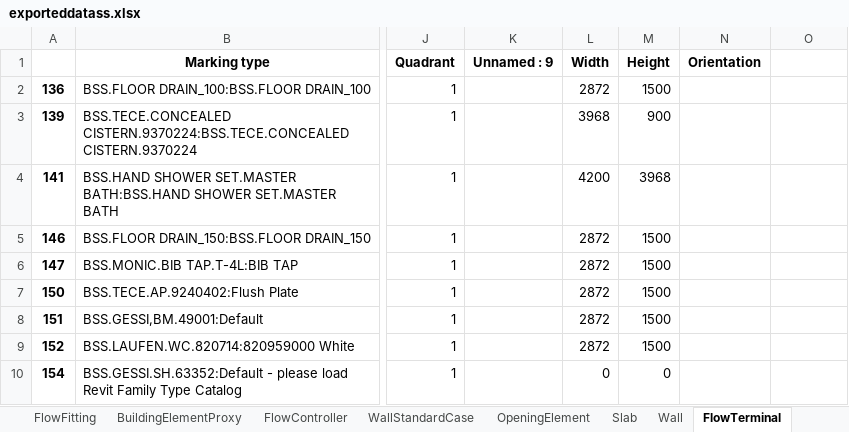
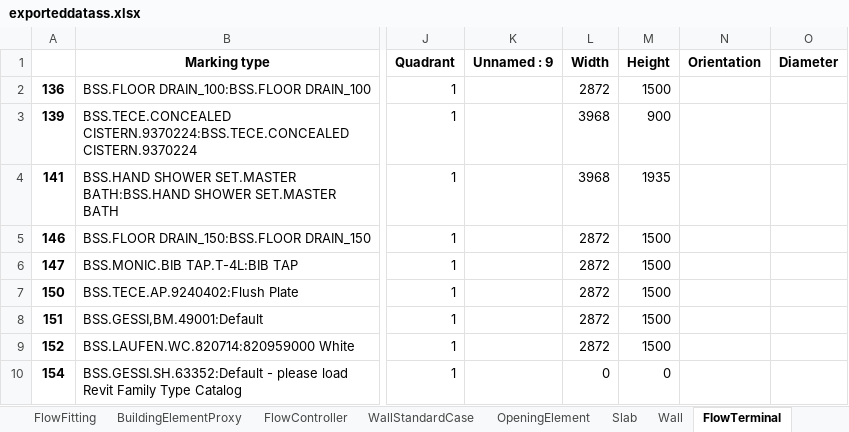
Before and after one commit to mokzhizhuan/GreyForm_UIs, an Excel workbook: Greyform/Python_Application/exporteddatass.xlsx, sheet FlowTerminal, drawn as a sheet; only a part is shown, gaps mark what is left out; values as stored, in another font and other column widths than the file's, no borders; the diff names each change by its address in the sheet, - before the commit and + after, or states it on an @@ line.

```diff
--- a/Greyform/Python_Application/exporteddatass.xlsx (sheet FlowTerminal)
+++ b/Greyform/Python_Application/exporteddatass.xlsx (sheet FlowTerminal)
-O1: (empty)
+O1: Diameter
-L4 (Width): 4200
+L4 (Width): 3968
-M4 (Height): 3968
+M4 (Height): 1935
```
Also changed, not shown: sheet BuildingElementProxy, sheet FlowSegment, sheet FlowFitting, sheet Wall, sheet FurnishingElement, sheet Door, 5 more sheets, 3 other files.
